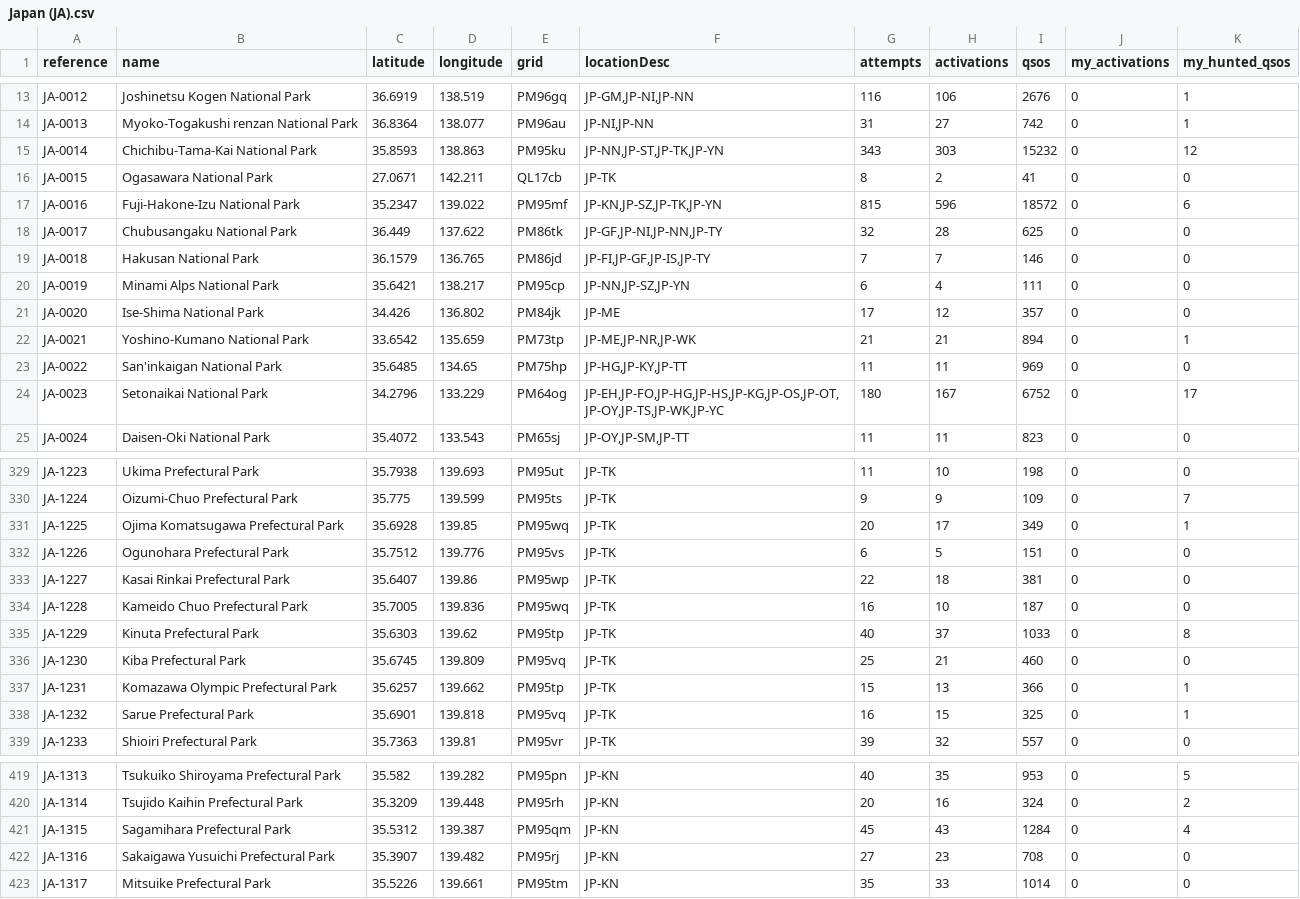
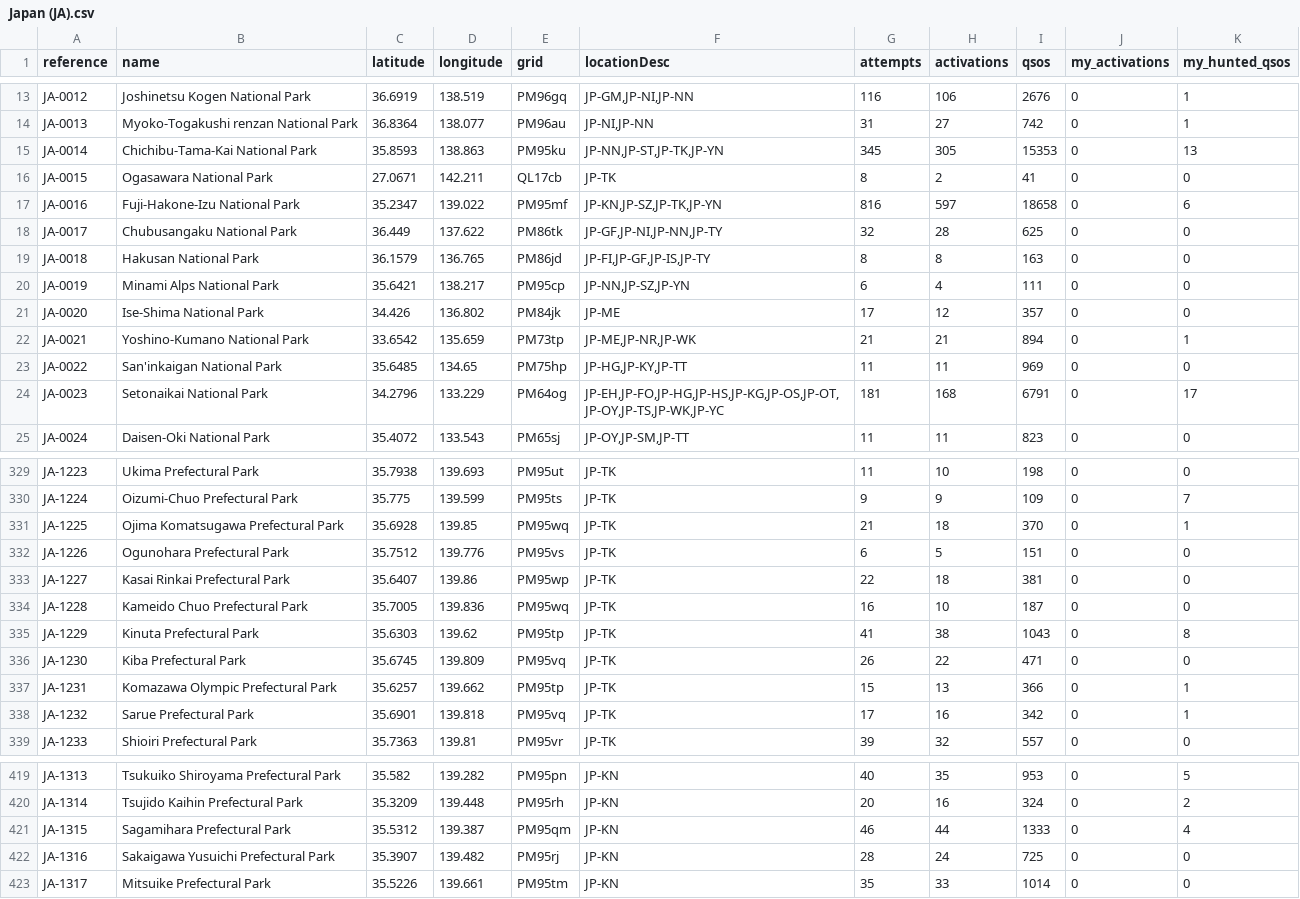
Before and after one commit to tyjcode/y001, a CSV file: pota/Japan (JA).csv (was Japan (JA).csv), drawn as a sheet; only a part is shown, gaps mark what is left out; the diff covers the shown part only.

```diff
--- a/Japan (JA).csv
+++ b/pota/Japan (JA).csv
@@ -14,7 +14,7 @@ JA-0012,Joshinetsu Kogen National Park,36.6919,138.519,PM96gq,"JP-GM,JP-NI,JP-NN
 JA-0013,Myoko-Togakushi renzan National Park,36.8364,138.077,PM96au,"JP-NI,JP-NN",31,27,742,0,1
-JA-0014,Chichibu-Tama-Kai National Park,35.8593,138.863,PM95ku,"JP-NN,JP-ST,JP-TK,JP-YN",343,303,15232,0,12
+JA-0014,Chichibu-Tama-Kai National Park,35.8593,138.863,PM95ku,"JP-NN,JP-ST,JP-TK,JP-YN",345,305,15353,0,13
 JA-0015,Ogasawara National Park,27.0671,142.211,QL17cb,JP-TK,8,2,41,0,0
-JA-0016,Fuji-Hakone-Izu National Park,35.2347,139.022,PM95mf,"JP-KN,JP-SZ,JP-TK,JP-YN",815,596,18572,0,6
+JA-0016,Fuji-Hakone-Izu National Park,35.2347,139.022,PM95mf,"JP-KN,JP-SZ,JP-TK,JP-YN",816,597,18658,0,6
 JA-0017,Chubusangaku National Park,36.449,137.622,PM86tk,"JP-GF,JP-NI,JP-NN,JP-TY",32,28,625,0,0
-JA-0018,Hakusan National Park,36.1579,136.765,PM86jd,"JP-FI,JP-GF,JP-IS,JP-TY",7,7,146,0,0
+JA-0018,Hakusan National Park,36.1579,136.765,PM86jd,"JP-FI,JP-GF,JP-IS,JP-TY",8,8,163,0,0
 JA-0019,Minami Alps National Park,35.6421,138.217,PM95cp,"JP-NN,JP-SZ,JP-YN",6,4,111,0,0
@@ -23,3 +23,3 @@ JA-0021,Yoshino-Kumano National Park,33.6542,135.659,PM73tp,"JP-ME,JP-NR,JP-WK",
 JA-0022,San'inkaigan National Park,35.6485,134.65,PM75hp,"JP-HG,JP-KY,JP-TT",11,11,969,0,0
-JA-0023,Setonaikai National Park,34.2796,133.229,PM64og,"JP-EH,JP-FO,JP-HG,JP-HS,JP-KG,JP-OS,JP-OT,JP-OY,JP-TS,JP-WK,JP-YC",180,167,6752,0,17
+JA-0023,Setonaikai National Park,34.2796,133.229,PM64og,"JP-EH,JP-FO,JP-HG,JP-HS,JP-KG,JP-OS,JP-OT,JP-OY,JP-TS,JP-WK,JP-YC",181,168,6791,0,17
 JA-0024,Daisen-Oki National Park,35.4072,133.543,PM65sj,"JP-OY,JP-SM,JP-TT",11,11,823,0,0
@@ -330,3 +330,3 @@ JA-1223,Ukima Prefectural Park,35.7938,139.693,PM95ut,JP-TK,11,10,198,0,0
 JA-1224,Oizumi-Chuo Prefectural Park,35.775,139.599,PM95ts,JP-TK,9,9,109,0,7
-JA-1225,Ojima Komatsugawa Prefectural Park,35.6928,139.85,PM95wq,JP-TK,20,17,349,0,1
+JA-1225,Ojima Komatsugawa Prefectural Park,35.6928,139.85,PM95wq,JP-TK,21,18,370,0,1
 JA-1226,Ogunohara Prefectural Park,35.7512,139.776,PM95vs,JP-TK,6,5,151,0,0
@@ -334,6 +334,6 @@ JA-1227,Kasai Rinkai Prefectural Park,35.6407,139.86,PM95wp,JP-TK,22,18,381,0,0
 JA-1228,Kameido Chuo Prefectural Park,35.7005,139.836,PM95wq,JP-TK,16,10,187,0,0
-JA-1229,Kinuta Prefectural Park,35.6303,139.62,PM95tp,JP-TK,40,37,1033,0,8
-JA-1230,Kiba Prefectural Park,35.6745,139.809,PM95vq,JP-TK,25,21,460,0,0
+JA-1229,Kinuta Prefectural Park,35.6303,139.62,PM95tp,JP-TK,41,38,1043,0,8
+JA-1230,Kiba Prefectural Park,35.6745,139.809,PM95vq,JP-TK,26,22,471,0,0
 JA-1231,Komazawa Olympic Prefectural Park,35.6257,139.662,PM95tp,JP-TK,15,13,366,0,1
-JA-1232,Sarue Prefectural Park,35.6901,139.818,PM95vq,JP-TK,16,15,325,0,1
+JA-1232,Sarue Prefectural Park,35.6901,139.818,PM95vq,JP-TK,17,16,342,0,1
 JA-1233,Shioiri Prefectural Park,35.7363,139.81,PM95vr,JP-TK,39,32,557,0,0
@@ -420,4 +420,4 @@ JA-1313,Tsukuiko Shiroyama Prefectural Park,35.582,139.282,PM95pn,JP-KN,40,35,95
 JA-1314,Tsujido Kaihin Prefectural Park,35.3209,139.448,PM95rh,JP-KN,20,16,324,0,2
-JA-1315,Sagamihara Prefectural Park,35.5312,139.387,PM95qm,JP-KN,45,43,1284,0,4
-JA-1316,Sakaigawa Yusuichi Prefectural Park,35.3907,139.482,PM95rj,JP-KN,27,23,708,0,0
+JA-1315,Sagamihara Prefectural Park,35.5312,139.387,PM95qm,JP-KN,46,44,1333,0,4
+JA-1316,Sakaigawa Yusuichi Prefectural Park,35.3907,139.482,PM95rj,JP-KN,28,24,725,0,0
 JA-1317,Mitsuike Prefectural Park,35.5226,139.661,PM95tm,JP-KN,35,33,1014,0,0
```
Also changed, not shown: 71 edited cells elsewhere in this file, 1 other file.
